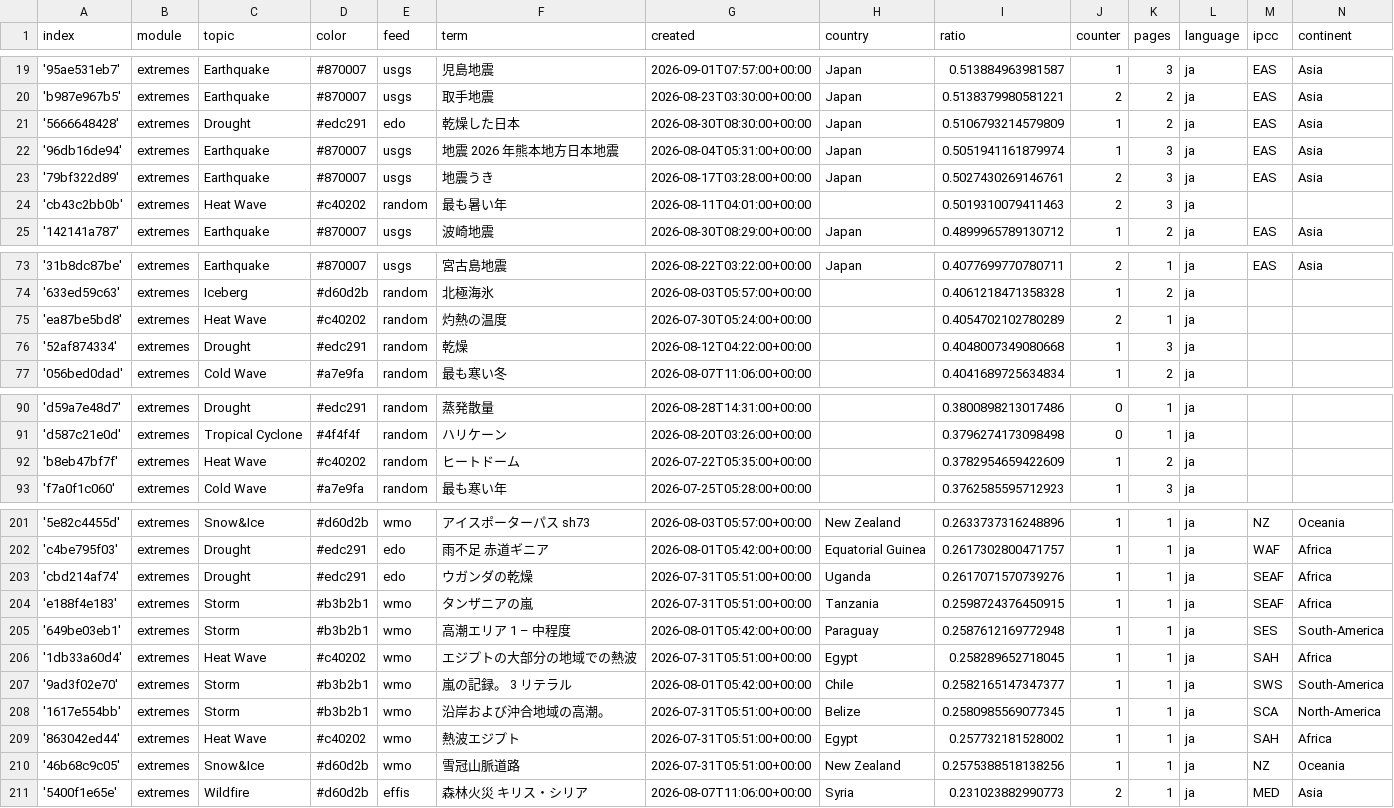
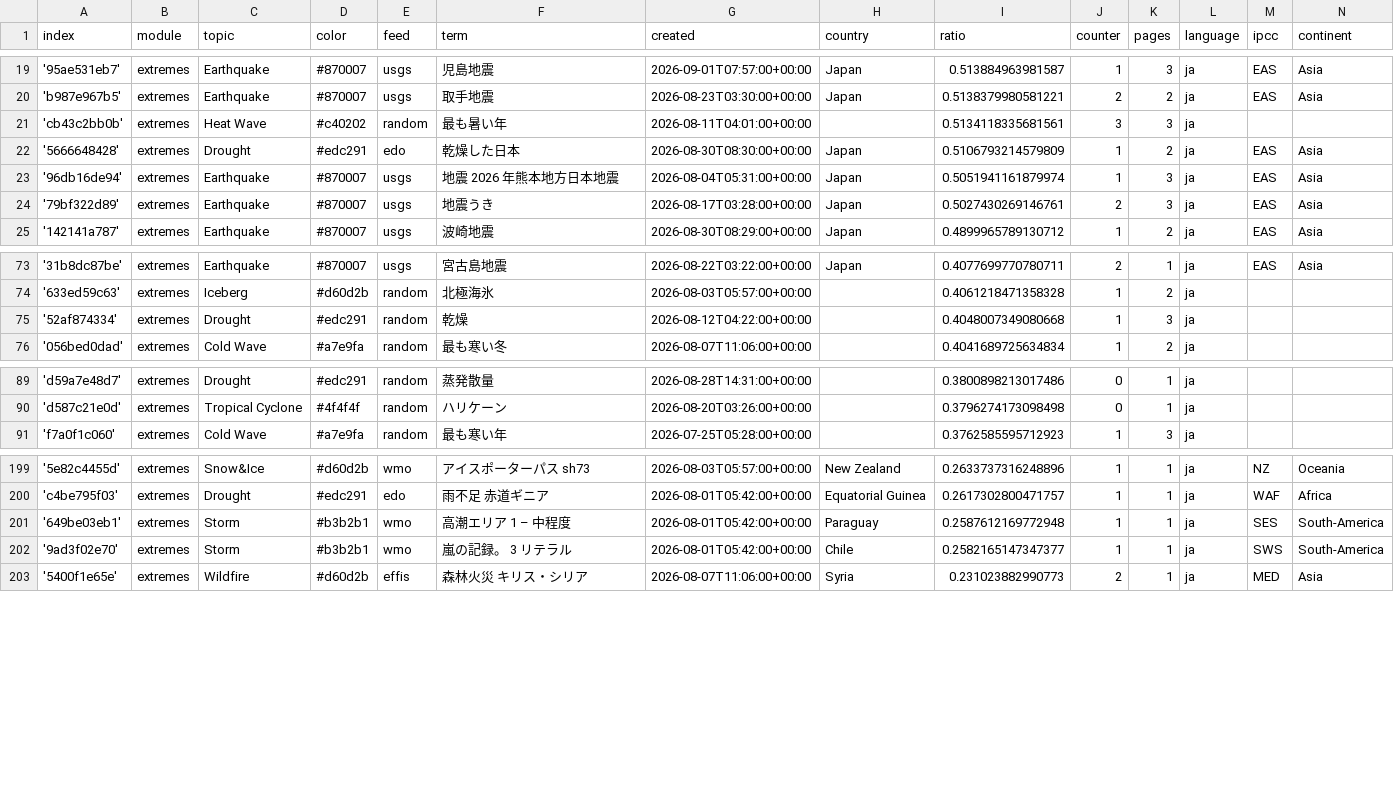
Before and after one commit to annajungfleischnews/japaneseExtremes, a CSV file: terms.csv, drawn as a sheet; only a part is shown, gaps mark what is left out.

```diff
--- a/terms.csv
+++ b/terms.csv
@@ -20,2 +20,3 @@ index,module,topic,color,feed,term,created,country,ratio,counter,pages,language,
 'b987e967b5',extremes,Earthquake,#870007,usgs,取手地震,2026-08-23T03:30:00+00:00,Japan,0.5138379980581221,2,2,ja,EAS,Asia
+'cb43c2bb0b',extremes,Heat Wave,#c40202,random,最も暑い年,2026-08-11T04:01:00+00:00,,0.5134118335681561,3,3,ja,,
 '5666648428',extremes,Drought,#edc291,edo,乾燥した日本,2026-08-30T08:30:00+00:00,Japan,0.5106793214579809,1,2,ja,EAS,Asia
@@ -23,3 +24,2 @@ index,module,topic,color,feed,term,created,country,ratio,counter,pages,language,
 '79bf322d89',extremes,Earthquake,#870007,usgs,地震うき,2026-08-17T03:28:00+00:00,Japan,0.5027430269146761,2,3,ja,EAS,Asia
-'cb43c2bb0b',extremes,Heat Wave,#c40202,random,最も暑い年,2026-08-11T04:01:00+00:00,,0.5019310079411463,2,3,ja,,
 '142141a787',extremes,Earthquake,#870007,usgs,波崎地震,2026-08-30T08:29:00+00:00,Japan,0.4899965789130712,1,2,ja,EAS,Asia
@@ -74,3 +74,2 @@ index,module,topic,color,feed,term,created,country,ratio,counter,pages,language,
 '633ed59c63',extremes,Iceberg,#d60d2b,random,北極海氷,2026-08-03T05:57:00+00:00,,0.4061218471358328,1,2,ja,,
-'ea87be5bd8',extremes,Heat Wave,#c40202,random,灼熱の温度,2026-07-30T05:24:00+00:00,,0.4054702102780289,2,1,ja,,
 '52af874334',extremes,Drought,#edc291,random,乾燥,2026-08-12T04:22:00+00:00,,0.4048007349080668,1,3,ja,,
@@ -91,3 +90,2 @@ index,module,topic,color,feed,term,created,country,ratio,counter,pages,language,
 'd587c21e0d',extremes,Tropical Cyclone,#4f4f4f,random,ハリケーン,2026-08-20T03:26:00+00:00,,0.3796274173098498,0,1,ja,,
-'b8eb47bf7f',extremes,Heat Wave,#c40202,random,ヒートドーム,2026-07-22T05:35:00+00:00,,0.3782954659422609,1,2,ja,,
 'f7a0f1c060',extremes,Cold Wave,#a7e9fa,random,最も寒い年,2026-07-25T05:28:00+00:00,,0.3762585595712923,1,3,ja,,
@@ -202,10 +200,4 @@ index,module,topic,color,feed,term,created,country,ratio,counter,pages,language,
 'c4be795f03',extremes,Drought,#edc291,edo,雨不足 赤道ギニア,2026-08-01T05:42:00+00:00,Equatorial Guinea,0.2617302800471757,1,1,ja,WAF,Africa
-'cbd214af74',extremes,Drought,#edc291,edo,ウガンダの乾燥,2026-07-31T05:51:00+00:00,Uganda,0.2617071570739276,1,1,ja,SEAF,Africa
-'e188f4e183',extremes,Storm,#b3b2b1,wmo,タンザニアの嵐,2026-07-31T05:51:00+00:00,Tanzania,0.2598724376450915,1,1,ja,SEAF,Africa
 '649be03eb1',extremes,Storm,#b3b2b1,wmo,高潮エリア 1 – 中程度,2026-08-01T05:42:00+00:00,Paraguay,0.2587612169772948,1,1,ja,SES,South-America
-'1db33a60d4',extremes,Heat Wave,#c40202,wmo,エジプトの大部分の地域での熱波,2026-07-31T05:51:00+00:00,Egypt,0.258289652718045,1,1,ja,SAH,Africa
 '9ad3f02e70',extremes,Storm,#b3b2b1,wmo,嵐の記録。 3 リテラル,2026-08-01T05:42:00+00:00,Chile,0.2582165147347377,1,1,ja,SWS,South-America
-'1617e554bb',extremes,Storm,#b3b2b1,wmo,沿岸および沖合地域の高潮。,2026-07-31T05:51:00+00:00,Belize,0.2580985569077345,1,1,ja,SCA,North-America
-'863042ed44',extremes,Heat Wave,#c40202,wmo,熱波エジプト,2026-07-31T05:51:00+00:00,Egypt,0.257732181528002,1,1,ja,SAH,Africa
-'46b68c9c05',extremes,Snow&Ice,#d60d2b,wmo,雪冠山脈道路,2026-07-31T05:51:00+00:00,New Zealand,0.2575388518138256,1,1,ja,NZ,Oceania
 '5400f1e65e',extremes,Wildfire,#d60d2b,effis,森林火災 キリス・シリア,2026-08-07T11:06:00+00:00,Syria,0.231023882990773,2,1,ja,MED,Asia
```
Also changed, not shown: 1 other file.
